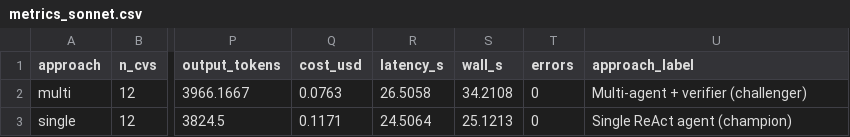
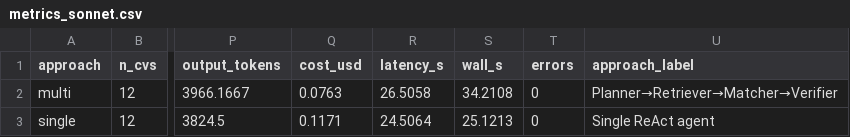
Before and after one commit to MohanLi/skill-match-copilot, a CSV file: results/p3/metrics_sonnet.csv, drawn as a sheet; only a part is shown, gaps mark what is left out; the diff names each change by its address in the sheet, - before the commit and + after, or states it on an @@ line.

```diff
--- a/results/p3/metrics_sonnet.csv
+++ b/results/p3/metrics_sonnet.csv
-U2 (approach_label): Multi-agent + verifier (challenger)
+U2 (approach_label): Planner→Retriever→Matcher→Verifier
-U3 (approach_label): Single ReAct agent (champion)
+U3 (approach_label): Single ReAct agent
```
Also changed, not shown: 27 other files.
